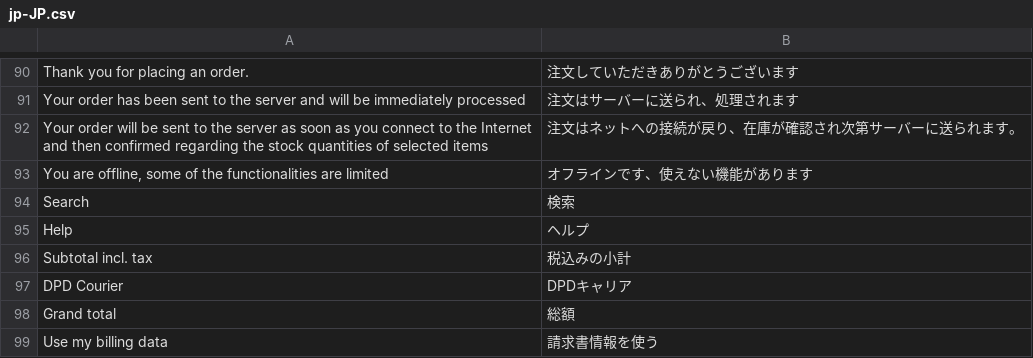
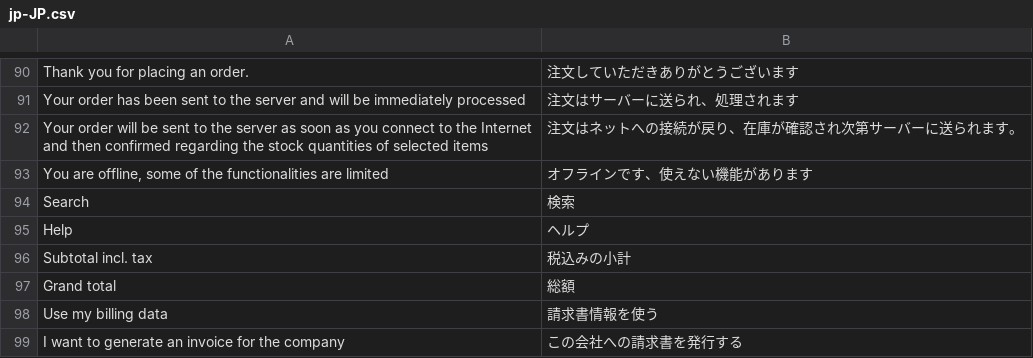
Before and after one commit to vuestorefront/vue-storefront, a CSV file: core/i18n/resource/i18n/jp-JP.csv, drawn as a sheet; only a part is shown, gaps mark what is left out; the shorter side is filled out with more unchanged rows.

```diff
--- a/core/i18n/resource/i18n/jp-JP.csv
+++ b/core/i18n/resource/i18n/jp-JP.csv
@@ -96,3 +96,2 @@
 "Subtotal incl. tax","税込みの小計"
-"DPD Courier","DPDキャリア"
 "Grand total","総額"
```
Also changed, not shown: core/i18n/resource/i18n/nl-NL.csv, core/i18n/resource/i18n/pt-BR.csv, 17 other files.
